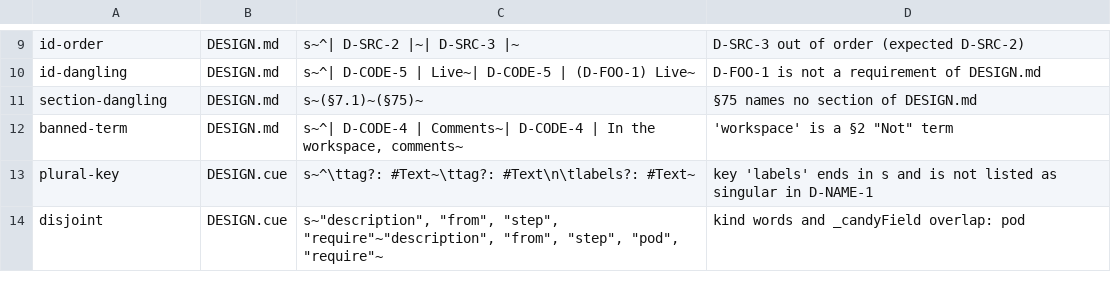
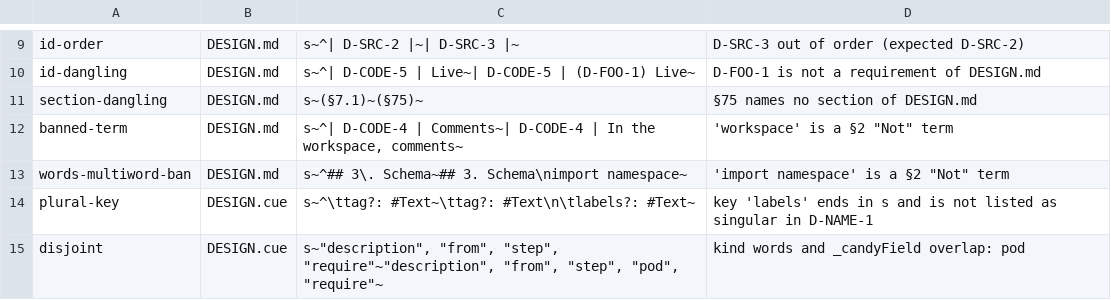
Before and after one commit to opencharly/opencharly, a TSV file: design/consistency/selftest.tsv, drawn as a sheet; only a part is shown, gaps mark what is left out; the diff names each change by its address in the sheet, - before the commit and + after, or states it on an @@ line.

```diff
--- a/design/consistency/selftest.tsv
+++ b/design/consistency/selftest.tsv
+row 13: words-multiword-ban | DESIGN.md | s~^## 3\. Schema~## 3. Schema\nimport namespace~ | 'import namespace' is a §2 "Not" term
```
Also changed, not shown: 2 other files.
